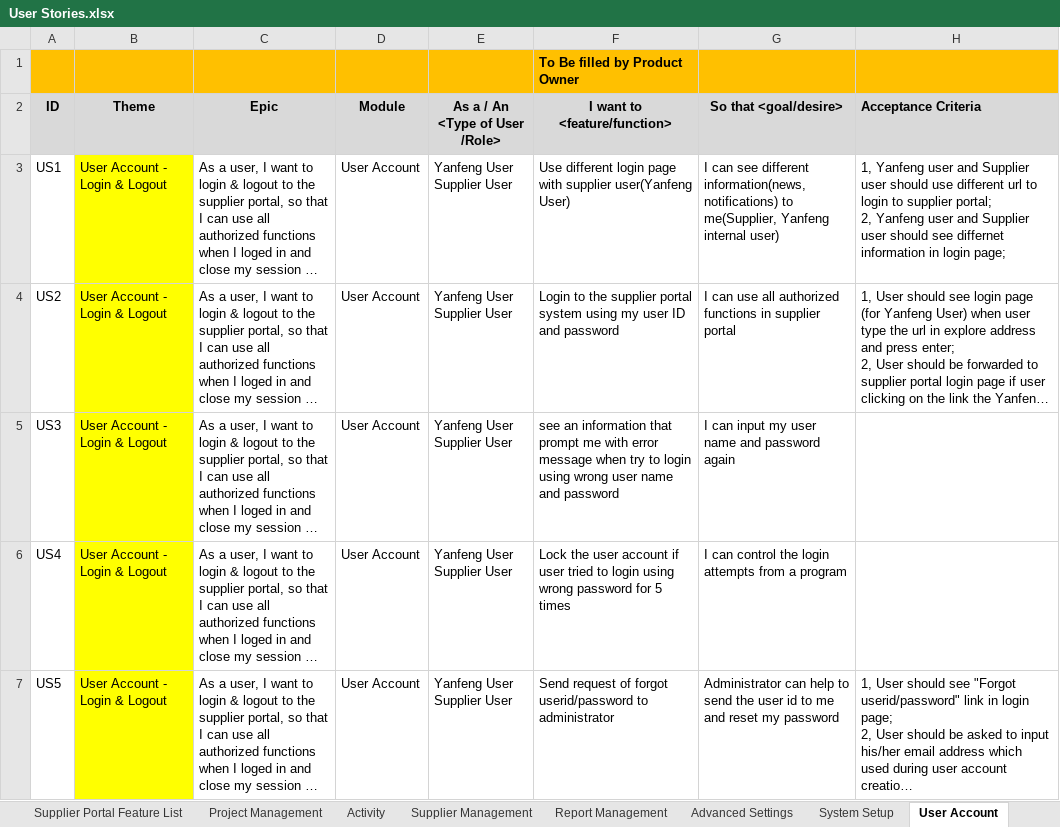
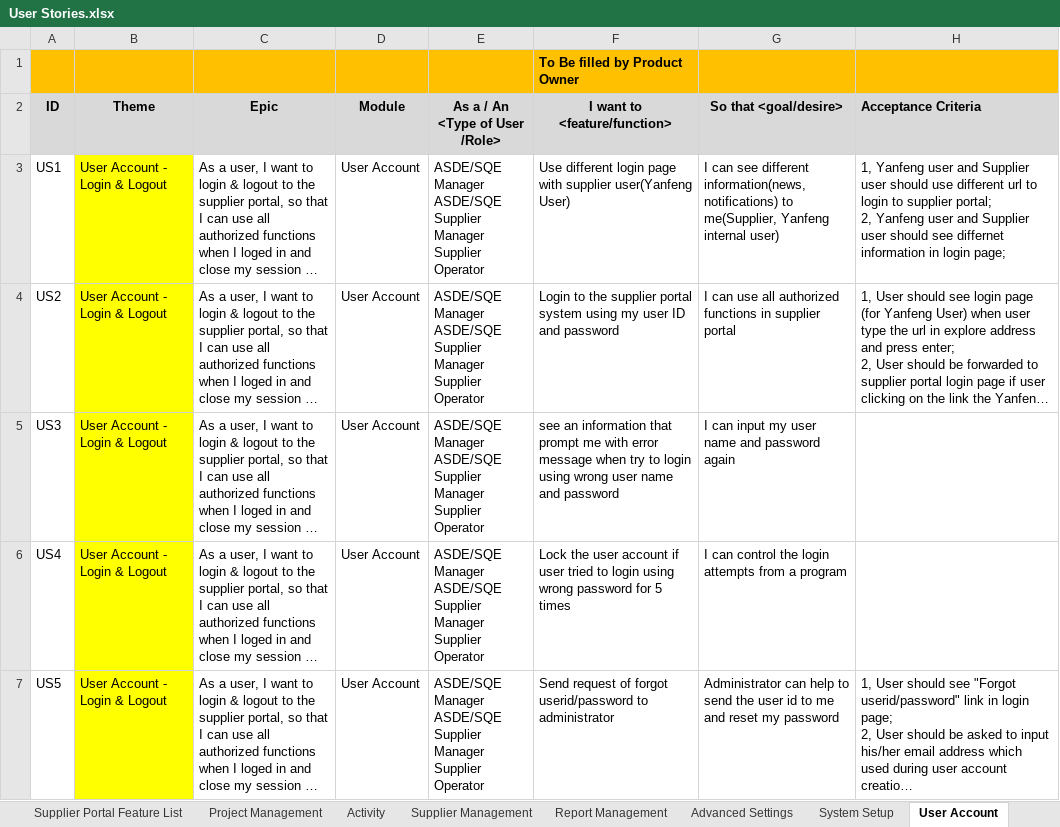
Before and after one commit to zyw9963/YFVE-supplier-portal, an Excel workbook: projects/YanFeng/02 System Design/User Stories/User Stories.xlsx, sheet User Account, drawn as a sheet; only a part is shown; long unchanged cells end in …; values as stored, in another font and other column widths than the file's, no borders; ↵ is a line break in a cell; the diff covers the shown part only; the diff names each change by its address in the sheet, - before the commit and + after, or states it on an @@ line.

```diff
--- a/projects/YanFeng/02 System Design/User Stories/User Stories.xlsx (sheet User Account)
+++ b/projects/YanFeng/02 System Design/User Stories/User Stories.xlsx (sheet User Account)
-E3:E7 (As a / An <Type of User /Role>): Yanfeng User ↵ Supplier User
+E3:E7 (As a / An <Type of User /Role>): ASDE/SQE Manager ↵ ASDE/SQE ↵ Supplier Manager ↵ Supplier Operator
```
Also changed, not shown: 10 added rows, 46 edited cells and cell formats elsewhere in this sheet, sheet Overview, time recording/Steven Wang_Attendance Records List_2018-06.xlsx, 1 other file.
